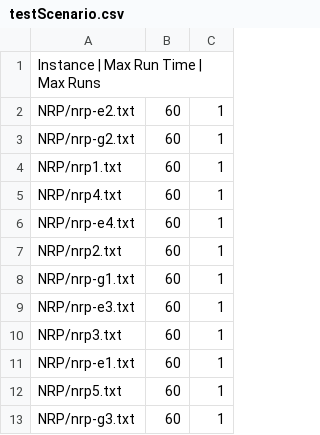
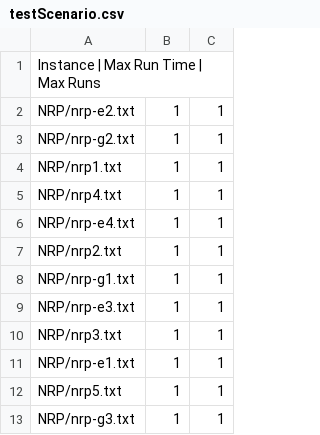
Before and after one commit to clarabecker/rko-next-realease-problem, a CSV file: experiments/testScenario.csv, drawn as a sheet.

```diff
--- a/experiments/testScenario.csv
+++ b/experiments/testScenario.csv
@@ -1,13 +1,13 @@
 Instance | Max Run Time | Max Runs
-NRP/nrp-e2.txt	60	1
-NRP/nrp-g2.txt	60	1
-NRP/nrp1.txt	60	1
-NRP/nrp4.txt	60	1
-NRP/nrp-e4.txt	60	1
-NRP/nrp2.txt	60	1
-NRP/nrp-g1.txt	60	1
-NRP/nrp-e3.txt	60	1
-NRP/nrp3.txt	60	1
-NRP/nrp-e1.txt	60	1
-NRP/nrp5.txt	60	1
-NRP/nrp-g3.txt	60	1
+NRP/nrp-e2.txt	1	1
+NRP/nrp-g2.txt	1	1
+NRP/nrp1.txt	1	1
+NRP/nrp4.txt	1	1
+NRP/nrp-e4.txt	1	1
+NRP/nrp2.txt	1	1
+NRP/nrp-g1.txt	1	1
+NRP/nrp-e3.txt	1	1
+NRP/nrp3.txt	1	1
+NRP/nrp-e1.txt	1	1
+NRP/nrp5.txt	1	1
+NRP/nrp-g3.txt	1	1
```
Also changed, not shown: 7 other files.
